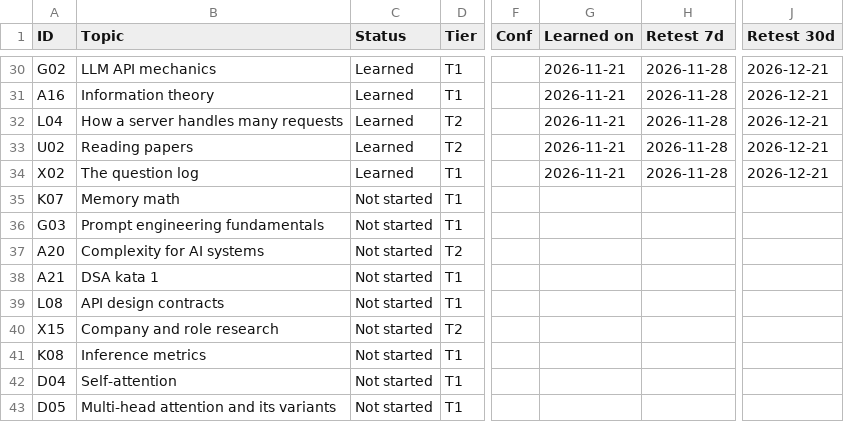
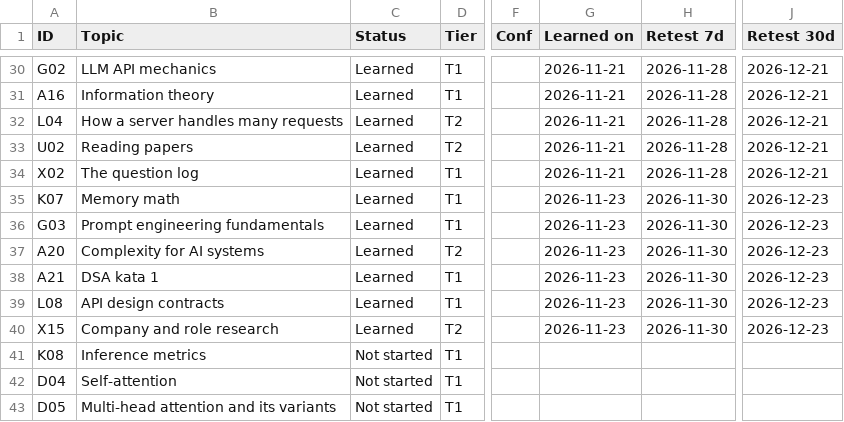
Before and after one commit to zacharias1219/AI-Fullstack-Systems-Engineer, a CSV file: .context/AI Mastery tracker - Topics.csv, drawn as a sheet; only a part is shown, gaps mark what is left out; the diff names each change by its address in the sheet, - before the commit and + after, or states it on an @@ line.

Commit message:
feat: add new mastery topics and curriculum HTML files

```diff
--- a/.context/AI Mastery tracker - Topics.csv
+++ b/.context/AI Mastery tracker - Topics.csv
-C35:C40 (Status): Not started
+C35:C40 (Status): Learned
-G35:G40 (Learned on): (empty)
+G35:G40 (Learned on): 2026-11-23
-H35:H40 (Retest 7d): (empty)
+H35:H40 (Retest 7d): 2026-11-30
-J35:J40 (Retest 30d): (empty)
+J35:J40 (Retest 30d): 2026-12-23
```
Also changed, not shown: 19 other files.
